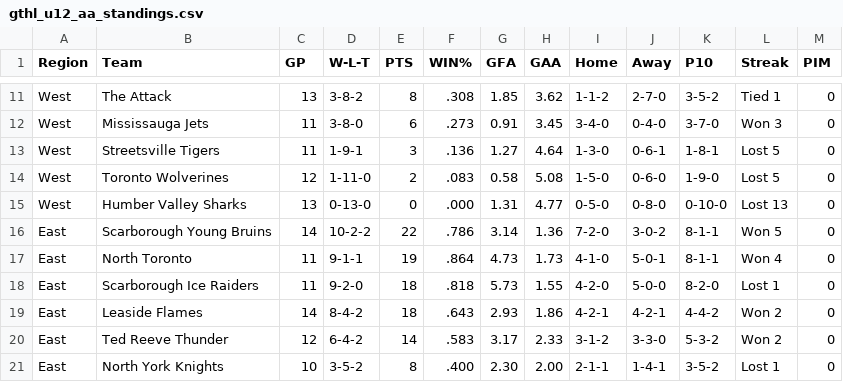
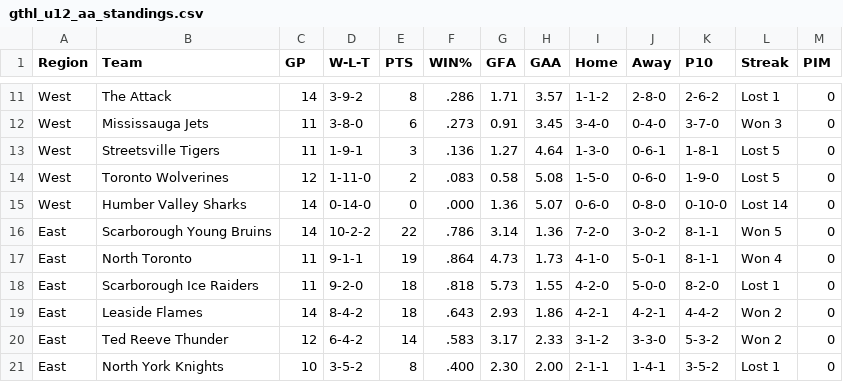
Before and after one commit to mcancilla1971/gthl-hockey-tracker, a CSV file: gthl_u12_aa_standings.csv, drawn as a sheet; only a part is shown, gaps mark what is left out; the diff covers the shown part only; the diff names each change by its address in the sheet, - before the commit and + after, or states it on an @@ line.

```diff
--- a/gthl_u12_aa_standings.csv
+++ b/gthl_u12_aa_standings.csv
-C11 (GP): 13
+C11 (GP): 14
-D11 (W-L-T): 3-8-2
+D11 (W-L-T): 3-9-2
-F11 (WIN%): .308
+F11 (WIN%): .286
-G11 (GFA): 1.85
+G11 (GFA): 1.71
-H11 (GAA): 3.62
+H11 (GAA): 3.57
-J11 (Away): 2-7-0
+J11 (Away): 2-8-0
-K11 (P10): 3-5-2
+K11 (P10): 2-6-2
-L11 (Streak): Tied 1
+L11 (Streak): Lost 1
-C15 (GP): 13
+C15 (GP): 14
-D15 (W-L-T): 0-13-0
+D15 (W-L-T): 0-14-0
-G15 (GFA): 1.31
+G15 (GFA): 1.36
-H15 (GAA): 4.77
+H15 (GAA): 5.07
-I15 (Home): 0-5-0
+I15 (Home): 0-6-0
-L15 (Streak): Lost 13
+L15 (Streak): Lost 14
```
Also changed, not shown: 3 added rows, 3 removed rows and 26 edited cells elsewhere in this file.
